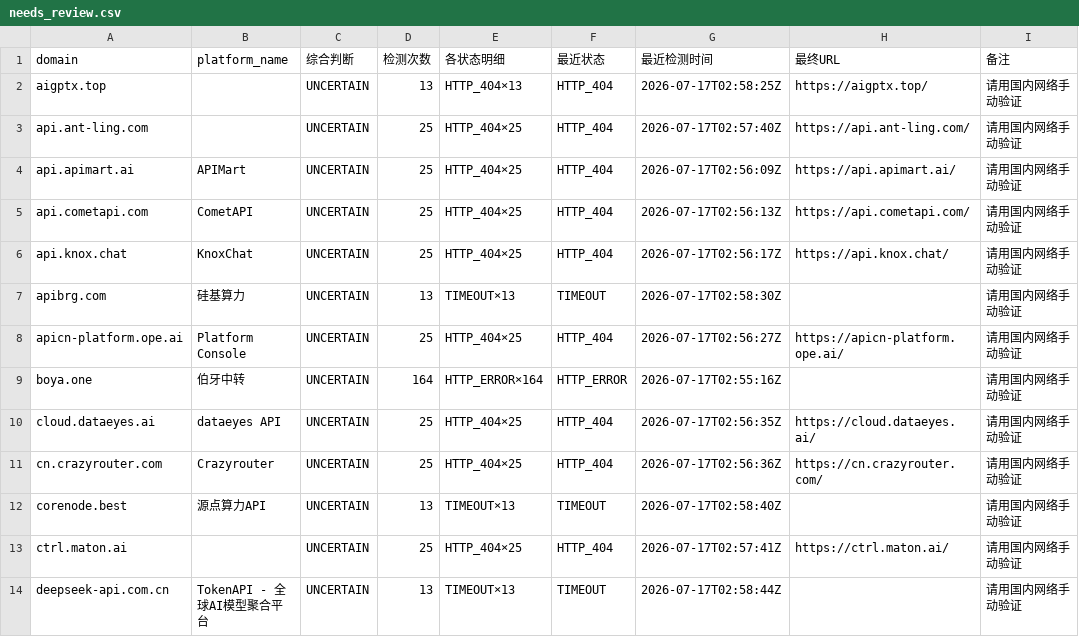
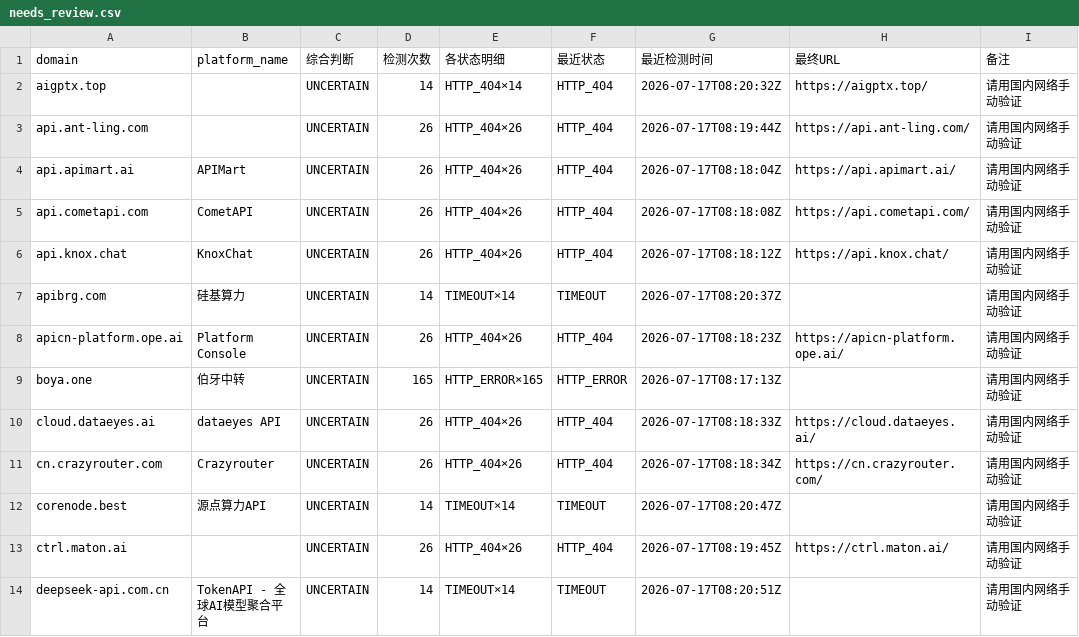
Before and after one commit to BaojuanWang/LLM-APIgateways-monitor, a CSV file: results/needs_review.csv, drawn as a sheet; only a part is shown; the diff covers the shown part only.

```diff
--- a/results/needs_review.csv
+++ b/results/needs_review.csv
@@ -1,14 +1,14 @@
 domain,platform_name,综合判断,检测次数,各状态明细,最近状态,最近检测时间,最终URL,备注
-aigptx.top,,UNCERTAIN,13,HTTP_404×13,HTTP_404,2026-07-17T02:58:25Z,https://aigptx.top/,请用国内网络手动验证
-api.ant-ling.com,,UNCERTAIN,25,HTTP_404×25,HTTP_404,2026-07-17T02:57:40Z,https://api.ant-ling.com/,请用国内网络手动验证
-api.apimart.ai,APIMart,UNCERTAIN,25,HTTP_404×25,HTTP_404,2026-07-17T02:56:09Z,https://api.apimart.ai/,请用国内网络手动验证
-api.cometapi.com,CometAPI,UNCERTAIN,25,HTTP_404×25,HTTP_404,2026-07-17T02:56:13Z,https://api.cometapi.com/,请用国内网络手动验证
-api.knox.chat,KnoxChat,UNCERTAIN,25,HTTP_404×25,HTTP_404,2026-07-17T02:56:17Z,https://api.knox.chat/,请用国内网络手动验证
-apibrg.com,硅基算力,UNCERTAIN,13,TIMEOUT×13,TIMEOUT,2026-07-17T02:58:30Z,,请用国内网络手动验证
-apicn-platform.ope.ai,Platform Console,UNCERTAIN,25,HTTP_404×25,HTTP_404,2026-07-17T02:56:27Z,https://apicn-platform.ope.ai/,请用国内网络手动验证
-boya.one,伯牙中转,UNCERTAIN,164,HTTP_ERROR×164,HTTP_ERROR,2026-07-17T02:55:16Z,,请用国内网络手动验证
-cloud.dataeyes.ai,dataeyes API,UNCERTAIN,25,HTTP_404×25,HTTP_404,2026-07-17T02:56:35Z,https://cloud.dataeyes.ai/,请用国内网络手动验证
-cn.crazyrouter.com,Crazyrouter,UNCERTAIN,25,HTTP_404×25,HTTP_404,2026-07-17T02:56:36Z,https://cn.crazyrouter.com/,请用国内网络手动验证
-corenode.best,源点算力API,UNCERTAIN,13,TIMEOUT×13,TIMEOUT,2026-07-17T02:58:40Z,,请用国内网络手动验证
-ctrl.maton.ai,,UNCERTAIN,25,HTTP_404×25,HTTP_404,2026-07-17T02:57:41Z,https://ctrl.maton.ai/,请用国内网络手动验证
-deepseek-api.com.cn,TokenAPI - 全球AI模型聚合平台,UNCERTAIN,13,TIMEOUT×13,TIMEOUT,2026-07-17T02:58:44Z,,请用国内网络手动验证
+aigptx.top,,UNCERTAIN,14,HTTP_404×14,HTTP_404,2026-07-17T08:20:32Z,https://aigptx.top/,请用国内网络手动验证
+api.ant-ling.com,,UNCERTAIN,26,HTTP_404×26,HTTP_404,2026-07-17T08:19:44Z,https://api.ant-ling.com/,请用国内网络手动验证
+api.apimart.ai,APIMart,UNCERTAIN,26,HTTP_404×26,HTTP_404,2026-07-17T08:18:04Z,https://api.apimart.ai/,请用国内网络手动验证
+api.cometapi.com,CometAPI,UNCERTAIN,26,HTTP_404×26,HTTP_404,2026-07-17T08:18:08Z,https://api.cometapi.com/,请用国内网络手动验证
+api.knox.chat,KnoxChat,UNCERTAIN,26,HTTP_404×26,HTTP_404,2026-07-17T08:18:12Z,https://api.knox.chat/,请用国内网络手动验证
+apibrg.com,硅基算力,UNCERTAIN,14,TIMEOUT×14,TIMEOUT,2026-07-17T08:20:37Z,,请用国内网络手动验证
+apicn-platform.ope.ai,Platform Console,UNCERTAIN,26,HTTP_404×26,HTTP_404,2026-07-17T08:18:23Z,https://apicn-platform.ope.ai/,请用国内网络手动验证
+boya.one,伯牙中转,UNCERTAIN,165,HTTP_ERROR×165,HTTP_ERROR,2026-07-17T08:17:13Z,,请用国内网络手动验证
+cloud.dataeyes.ai,dataeyes API,UNCERTAIN,26,HTTP_404×26,HTTP_404,2026-07-17T08:18:33Z,https://cloud.dataeyes.ai/,请用国内网络手动验证
+cn.crazyrouter.com,Crazyrouter,UNCERTAIN,26,HTTP_404×26,HTTP_404,2026-07-17T08:18:34Z,https://cn.crazyrouter.com/,请用国内网络手动验证
+corenode.best,源点算力API,UNCERTAIN,14,TIMEOUT×14,TIMEOUT,2026-07-17T08:20:47Z,,请用国内网络手动验证
+ctrl.maton.ai,,UNCERTAIN,26,HTTP_404×26,HTTP_404,2026-07-17T08:19:45Z,https://ctrl.maton.ai/,请用国内网络手动验证
+deepseek-api.com.cn,TokenAPI - 全球AI模型聚合平台,UNCERTAIN,14,TIMEOUT×14,TIMEOUT,2026-07-17T08:20:51Z,,请用国内网络手动验证
```
Also changed, not shown: 21 edited cells elsewhere in this file, 3 other files.
